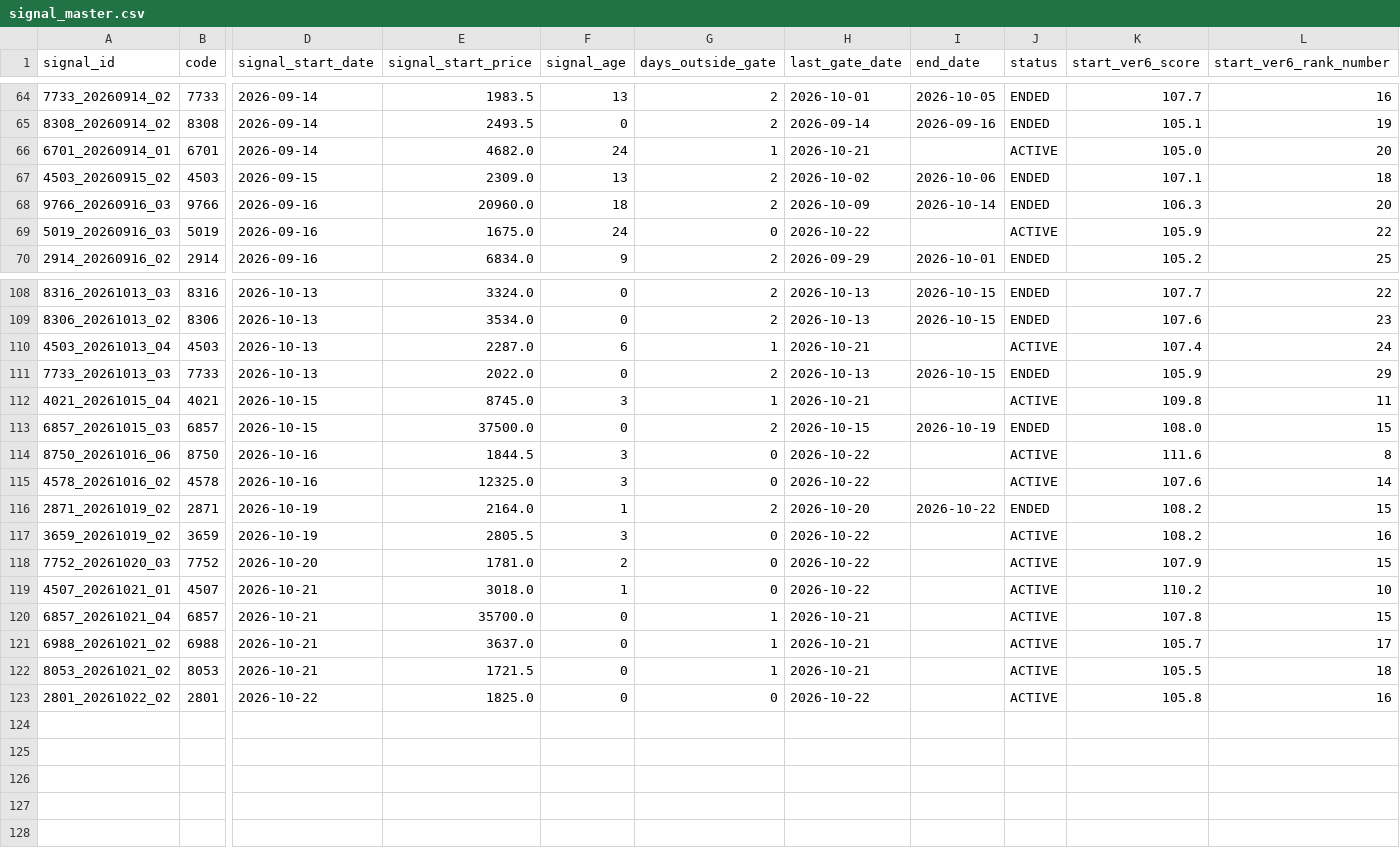
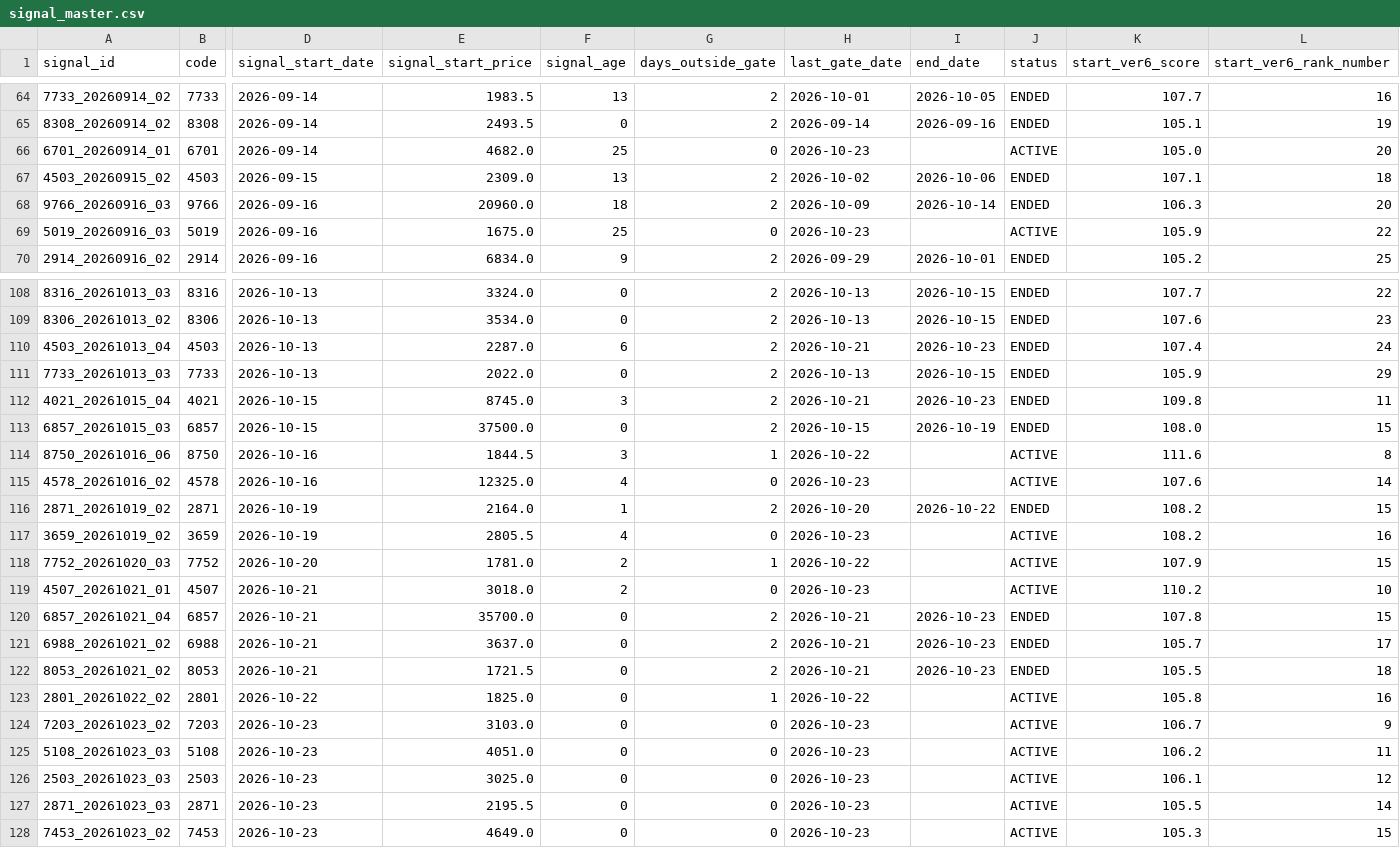
Before and after one commit to izumi7139-ai/nikkei225-line-bot, a CSV file: data/signal_master.csv, drawn as a sheet; only a part is shown, gaps mark what is left out; rows hold the shown columns only; the diff covers the shown part only; the diff names each change by its address in the sheet, - before the commit and + after, or states it on an @@ line.

```diff
--- a/data/signal_master.csv
+++ b/data/signal_master.csv
-F66 (signal_age): 24
+F66 (signal_age): 25
-G66 (days_outside_gate): 1
+G66 (days_outside_gate): 0
-H66 (last_gate_date): 2026-10-21
+H66 (last_gate_date): 2026-10-23
-F69 (signal_age): 24
+F69 (signal_age): 25
-H69 (last_gate_date): 2026-10-22
+H69 (last_gate_date): 2026-10-23
-G110 (days_outside_gate): 1
+G110 (days_outside_gate): 2
-I110 (end_date): (empty)
+I110 (end_date): 2026-10-23
-J110 (status): ACTIVE
+J110 (status): ENDED
-G112 (days_outside_gate): 1
+G112 (days_outside_gate): 2
-I112 (end_date): (empty)
+I112 (end_date): 2026-10-23
-J112 (status): ACTIVE
+J112 (status): ENDED
-G114 (days_outside_gate): 0
+G114 (days_outside_gate): 1
-F115 (signal_age): 3
+F115 (signal_age): 4
-H115 (last_gate_date): 2026-10-22
+H115 (last_gate_date): 2026-10-23
-F117 (signal_age): 3
+F117 (signal_age): 4
-H117 (last_gate_date): 2026-10-22
+H117 (last_gate_date): 2026-10-23
-G118 (days_outside_gate): 0
+G118 (days_outside_gate): 1
-F119 (signal_age): 1
+F119 (signal_age): 2
-H119 (last_gate_date): 2026-10-22
+H119 (last_gate_date): 2026-10-23
-G120:G122 (days_outside_gate): 1
+G120:G122 (days_outside_gate): 2
-I120:I122 (end_date): (empty)
+I120:I122 (end_date): 2026-10-23
-J120:J122 (status): ACTIVE
+J120:J122 (status): ENDED
-G123 (days_outside_gate): 0
+G123 (days_outside_gate): 1
+row 124: 7203_20261023_02 | 7203 | 2026-10-23 | 3103.0 | 0 | 0 | 2026-10-23 |  | ACTIVE | 106.7 | 9
+row 125: 5108_20261023_03 | 5108 | 2026-10-23 | 4051.0 | 0 | 0 | 2026-10-23 |  | ACTIVE | 106.2 | 11
+row 126: 2503_20261023_03 | 2503 | 2026-10-23 | 3025.0 | 0 | 0 | 2026-10-23 |  | ACTIVE | 106.1 | 12
+row 127: 2871_20261023_03 | 2871 | 2026-10-23 | 2195.5 | 0 | 0 | 2026-10-23 |  | ACTIVE | 105.5 | 14
+row 128: 7453_20261023_02 | 7453 | 2026-10-23 | 4649.0 | 0 | 0 | 2026-10-23 |  | ACTIVE | 105.3 | 15
```
Also changed, not shown: 15 edited cells elsewhere in this file, data/performance_summary.csv, reports/monthly/performance_summary.csv, 4 other files.
